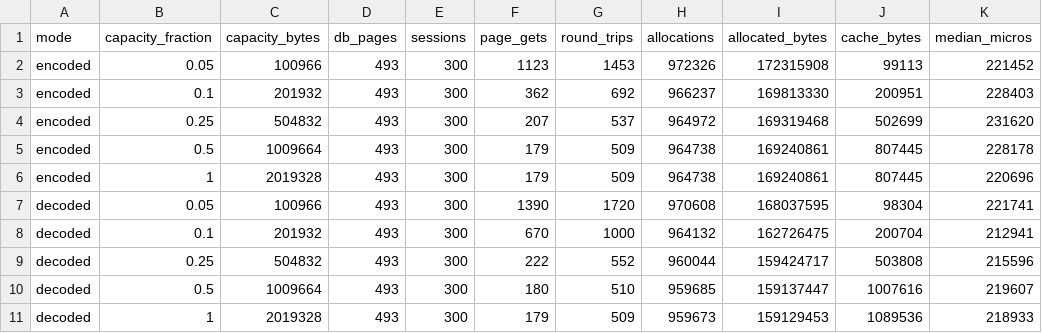
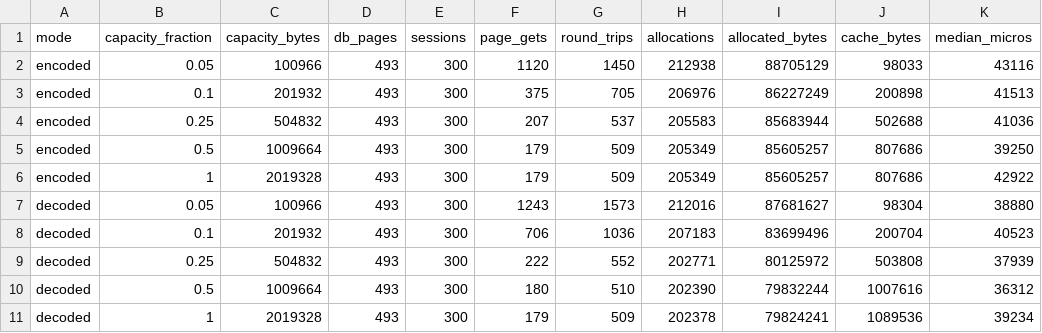
Before and after one commit to igalshilman/sqlexperiment, a CSV file: benches/results/cache-cpu.csv, drawn as a sheet.

```diff
--- a/benches/results/cache-cpu.csv
+++ b/benches/results/cache-cpu.csv
@@ -1,11 +1,11 @@
 mode,capacity_fraction,capacity_bytes,db_pages,sessions,page_gets,round_trips,allocations,allocated_bytes,cache_bytes,median_micros
-encoded,0.05,100966,493,300,1123,1453,972326,172315908,99113,221452
-encoded,0.1,201932,493,300,362,692,966237,169813330,200951,228403
-encoded,0.25,504832,493,300,207,537,964972,169319468,502699,231620
-encoded,0.5,1009664,493,300,179,509,964738,169240861,807445,228178
-encoded,1,2019328,493,300,179,509,964738,169240861,807445,220696
-decoded,0.05,100966,493,300,1390,1720,970608,168037595,98304,221741
-decoded,0.1,201932,493,300,670,1000,964132,162726475,200704,212941
-decoded,0.25,504832,493,300,222,552,960044,159424717,503808,215596
-decoded,0.5,1009664,493,300,180,510,959685,159137447,1007616,219607
-decoded,1,2019328,493,300,179,509,959673,159129453,1089536,218933
+encoded,0.05,100966,493,300,1120,1450,212938,88705129,98033,43116
+encoded,0.1,201932,493,300,375,705,206976,86227249,200898,41513
+encoded,0.25,504832,493,300,207,537,205583,85683944,502688,41036
+encoded,0.5,1009664,493,300,179,509,205349,85605257,807686,39250
+encoded,1,2019328,493,300,179,509,205349,85605257,807686,42922
+decoded,0.05,100966,493,300,1243,1573,212016,87681627,98304,38880
+decoded,0.1,201932,493,300,706,1036,207183,83699496,200704,40523
+decoded,0.25,504832,493,300,222,552,202771,80125972,503808,37939
+decoded,0.5,1009664,493,300,180,510,202390,79832244,1007616,36312
+decoded,1,2019328,493,300,179,509,202378,79824241,1089536,39234
```
Also changed, not shown: 8 other files.
